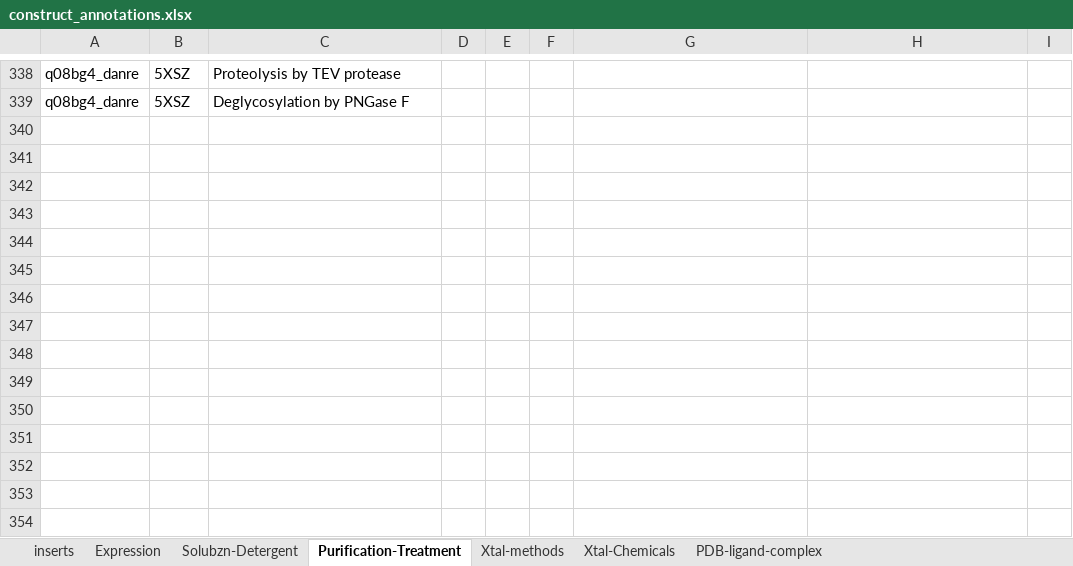
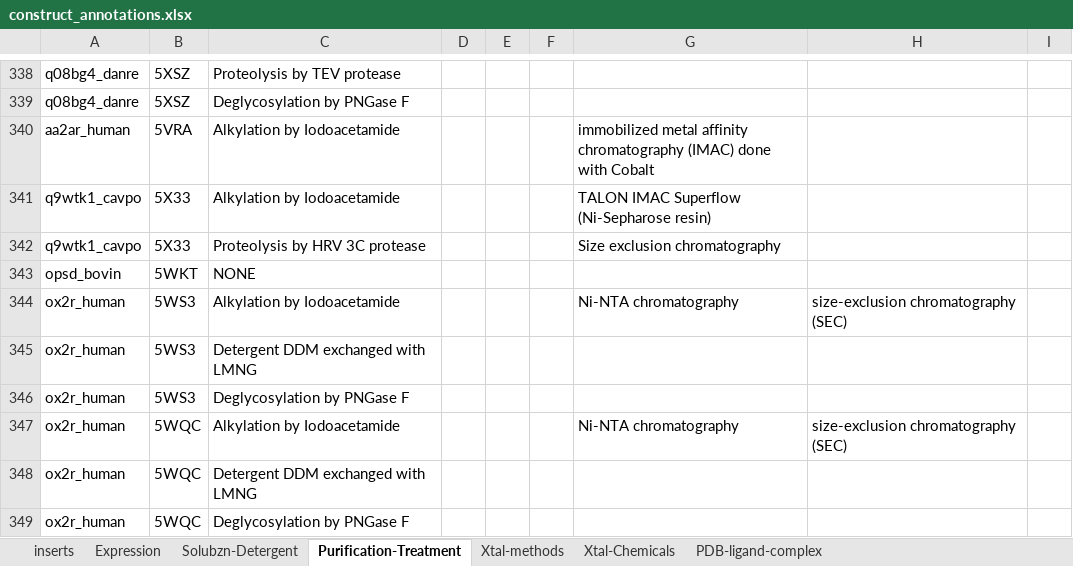
Before and after one commit to protwis/gpcrdb_data, an Excel workbook: structure_data/construct_data/construct_annotations.xlsx, sheet Purification-Treatment, drawn as a sheet; only a part is shown, gaps mark what is left out; values as stored, in another font and other column widths than the file's, no borders; the diff names each change by its address in the sheet, - before the commit and + after, or states it on an @@ line.

```diff
--- a/structure_data/construct_data/construct_annotations.xlsx (sheet Purification-Treatment)
+++ b/structure_data/construct_data/construct_annotations.xlsx (sheet Purification-Treatment)
+row 340: aa2ar_human | 5VRA | Alkylation by Iodoacetamide |  |  |  | immobilized metal affinity chromatography (IMAC) done with Cobalt
+row 341: q9wtk1_cavpo | 5X33 | Alkylation by Iodoacetamide |  |  |  | TALON IMAC Superflow (Ni-Sepharose resin)
+row 342: q9wtk1_cavpo | 5X33 | Proteolysis by HRV 3C protease |  |  |  | Size exclusion chromatography
+row 343: opsd_bovin | 5WKT | NONE
+row 344: ox2r_human | 5WS3 | Alkylation by Iodoacetamide |  |  |  | Ni-NTA chromatography | size-exclusion chromatography (SEC)
+row 345: ox2r_human | 5WS3 | Detergent DDM exchanged with LMNG
+row 346: ox2r_human | 5WS3 | Deglycosylation by PNGase F
+row 347: ox2r_human | 5WQC | Alkylation by Iodoacetamide |  |  |  | Ni-NTA chromatography | size-exclusion chromatography (SEC)
+row 348: ox2r_human | 5WQC | Detergent DDM exchanged with LMNG
+row 349: ox2r_human | 5WQC | Deglycosylation by PNGase F
```
Also changed, not shown: sheet Xtal-Chemicals, sheet inserts, sheet Solubzn-Detergent, sheet Xtal-methods, sheet PDB-ligand-complex, sheet Expression.
